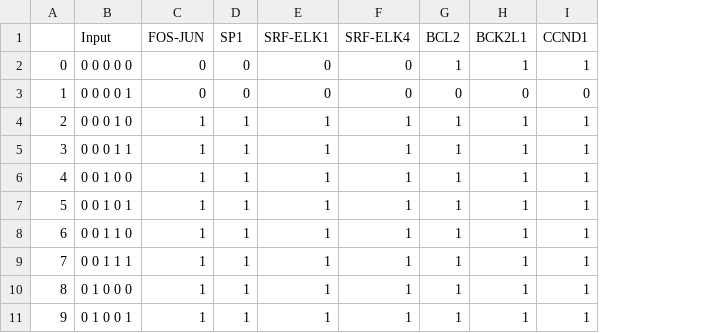
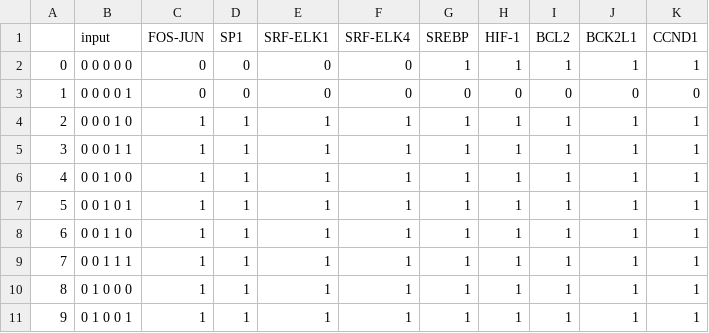
Before and after one commit to edgyfox/p-a-p-e-r-o-n-b-n, a CSV file: outs/output_fl.csv, drawn as a sheet; only a part is shown; the diff names each change by its address in the sheet, - before the commit and + after, or states it on an @@ line.

```diff
--- a/outs/output_fl.csv
+++ b/outs/output_fl.csv
+column G (SREBP), rows 2-11: 1 | 0 | 1 | 1 | 1 | 1 | 1 | 1 | 1 | 1
+column H (HIF-1), rows 2-11: 1 | 0 | 1 | 1 | 1 | 1 | 1 | 1 | 1 | 1
-B1: Input
+B1: input
```
Also changed, not shown: outs/output_1f.csv, outs/output_2f.csv, 22 other files.
